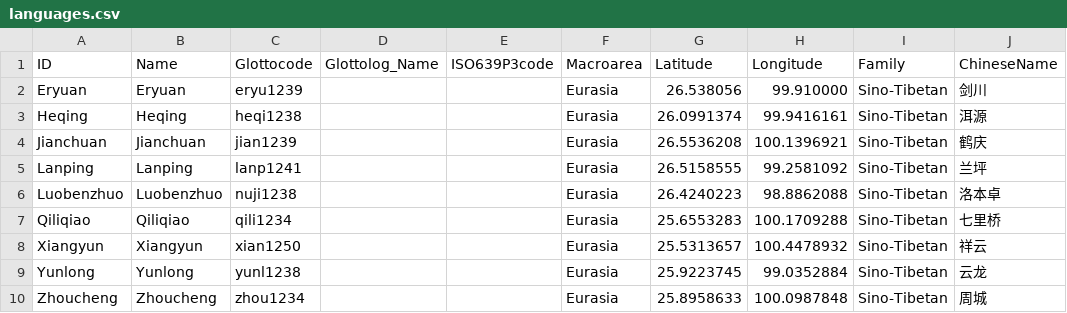
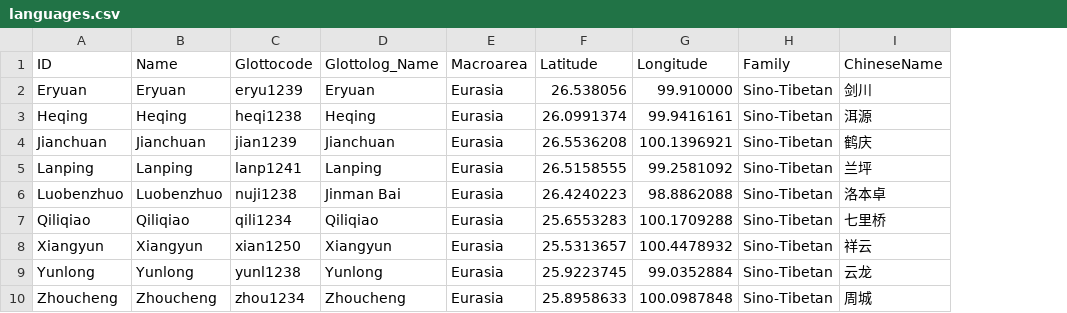
Before and after one commit to lexibank/allenbai, a CSV file: cldf/languages.csv, drawn as a sheet; only a part is shown; the diff names each change by its address in the sheet, - before the commit and + after, or states it on an @@ line.

Commit message:
Take care of plumbing warnings, fix languages

```diff
--- a/cldf/languages.csv
+++ b/cldf/languages.csv
-column E (ISO639P3code), empty
-D2 (Glottolog_Name): (empty)
+D2 (Glottolog_Name): Eryuan
-D3 (Glottolog_Name): (empty)
+D3 (Glottolog_Name): Heqing
-D4 (Glottolog_Name): (empty)
+D4 (Glottolog_Name): Jianchuan
-D5 (Glottolog_Name): (empty)
+D5 (Glottolog_Name): Lanping
-D6 (Glottolog_Name): (empty)
+D6 (Glottolog_Name): Jinman Bai
-D7 (Glottolog_Name): (empty)
+D7 (Glottolog_Name): Qiliqiao
-D8 (Glottolog_Name): (empty)
+D8 (Glottolog_Name): Xiangyun
-D9 (Glottolog_Name): (empty)
+D9 (Glottolog_Name): Yunlong
-D10 (Glottolog_Name): (empty)
+D10 (Glottolog_Name): Zhoucheng
```
Also changed, not shown: etc/languages.csv, 2 other files.
